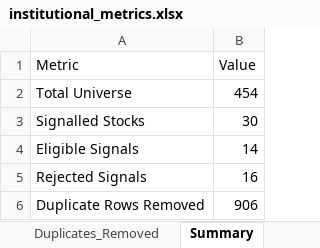
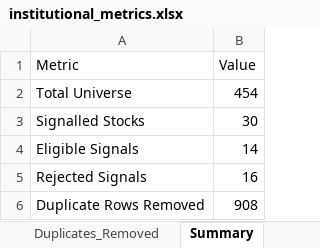
Before and after one commit to PavanSaiNekkala/Swing_Scanner_Latest, an Excel workbook: downloads/institutional_metrics/institutional_metrics.xlsx, sheet Summary, drawn as a sheet; values as stored, in another font and other column widths than the file's, no borders; the diff names each change by its address in the sheet, - before the commit and + after, or states it on an @@ line.

```diff
--- a/downloads/institutional_metrics/institutional_metrics.xlsx (sheet Summary)
+++ b/downloads/institutional_metrics/institutional_metrics.xlsx (sheet Summary)
-B6 (Value): 906
+B6 (Value): 908
```
Also changed, not shown: sheet Duplicates_Removed, sheet Full_Universe, sheet Institutional_Ranking, 1 other file.
